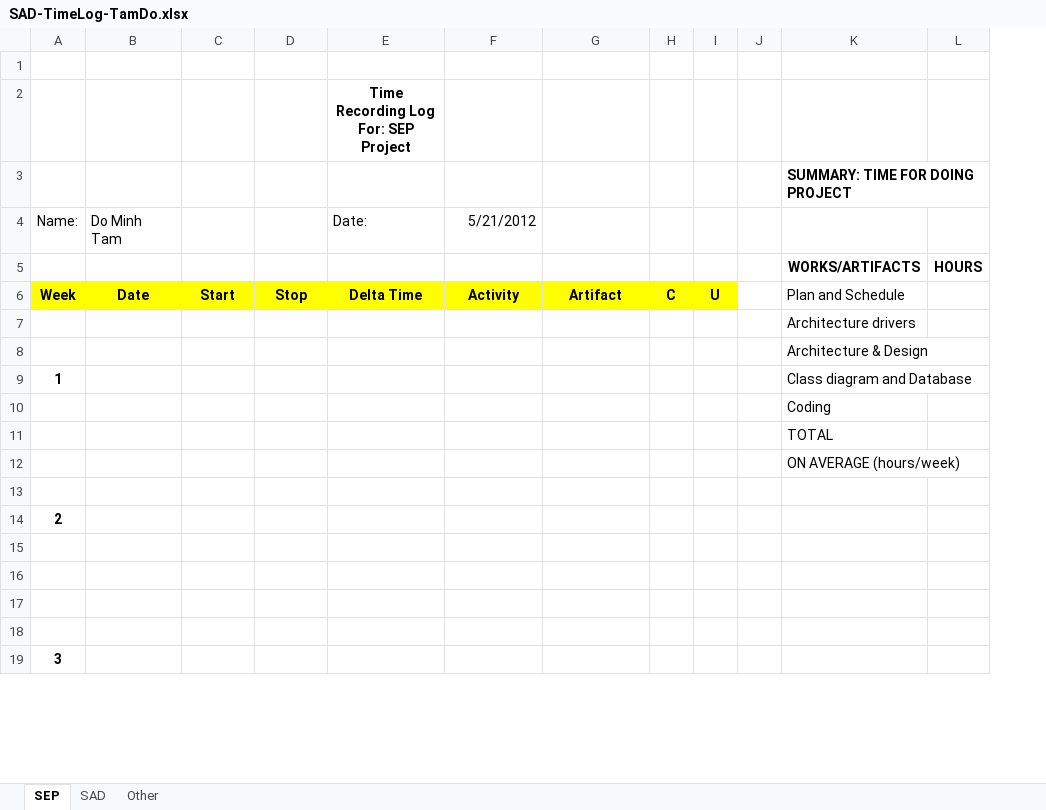
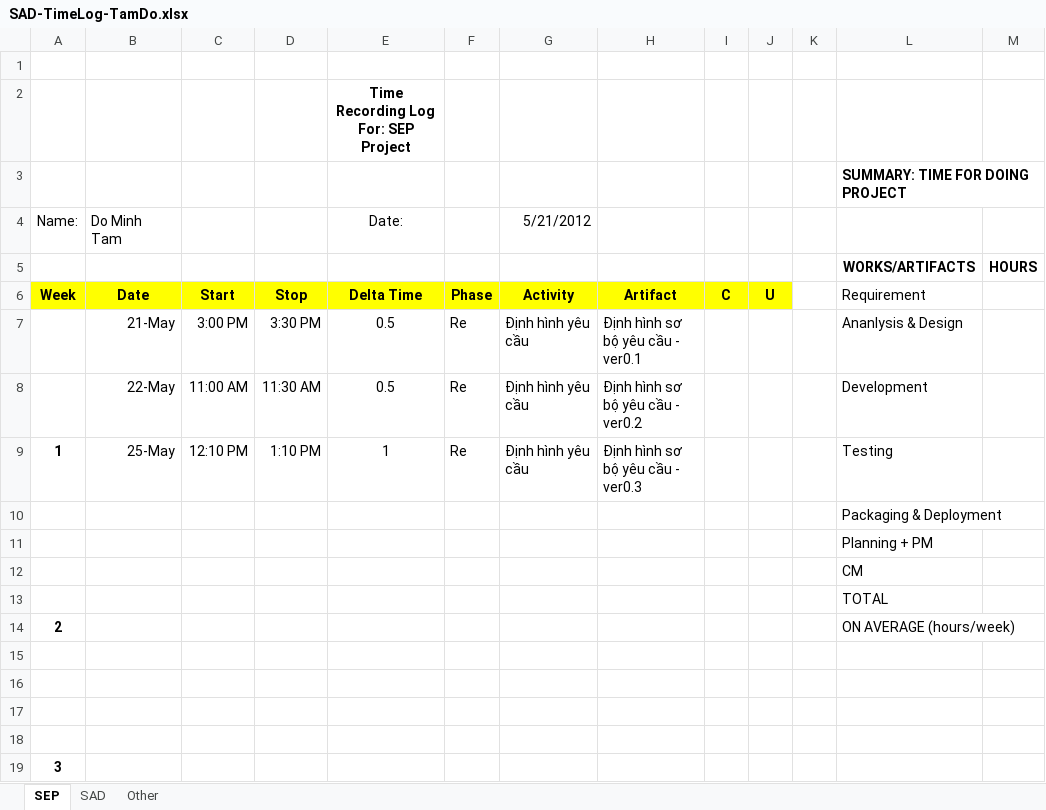
Before and after one commit to T138384/vlu-k15t1-team11, an Excel workbook: SAD - Software Architecture & Design/Final/Report/Time Log/SAD-TimeLog-TamDo.xlsx, sheet SEP, drawn as a sheet; only a part is shown; values as stored, in another font and other column widths than the file's, no borders; removed rows and columns are numbered as before the commit, all else as after; the diff names each change by its address in the sheet, - before the commit and + after, or states it on an @@ line.

```diff
--- a/SAD - Software Architecture & Design/Final/Report/Time Log/SAD-TimeLog-TamDo.xlsx (sheet SEP)
+++ b/SAD - Software Architecture & Design/Final/Report/Time Log/SAD-TimeLog-TamDo.xlsx (sheet SEP)
+column F, row 6: Phase
-E4 alignment: left
+E4 alignment: center
-L6: Plan and Schedule
+L6: Requirement
+row 7:  | 21-May | 3:00 PM | 3:30 PM | 0.5 | Re | Định hình yêu cầu | Định hình sơ bộ yêu cầu - ver0.1 |  |  |  | Ananlysis & Design
+row 8:  | 22-May | 11:00 AM | 11:30 AM | 0.5 | Re | Định hình yêu cầu | Định hình sơ bộ yêu cầu - ver0.2 |  |  |  | Development
+row 9: 1 | 25-May | 12:10 PM | 1:10 PM | 1 | Re | Định hình yêu cầu | Định hình sơ bộ yêu cầu - ver0.3 |  |  |  | Testing
-L10: Architecture drivers
+L10: Packaging & Deployment
-L11: Architecture & Design
+L11: Planning + PM
-row 9: 1 |  |  |  |  |  |  |  |  |  | Class diagram and Database
-L12: Coding
+L12: CM
-row 12:  |  |  |  |  |  |  |  |  |  | ON AVERAGE (hours/week)
-row 13: (empty)
-L14: (empty)
+L14: ON AVERAGE (hours/week)
```
Also changed, not shown: sheet SAD, sheet Other.
